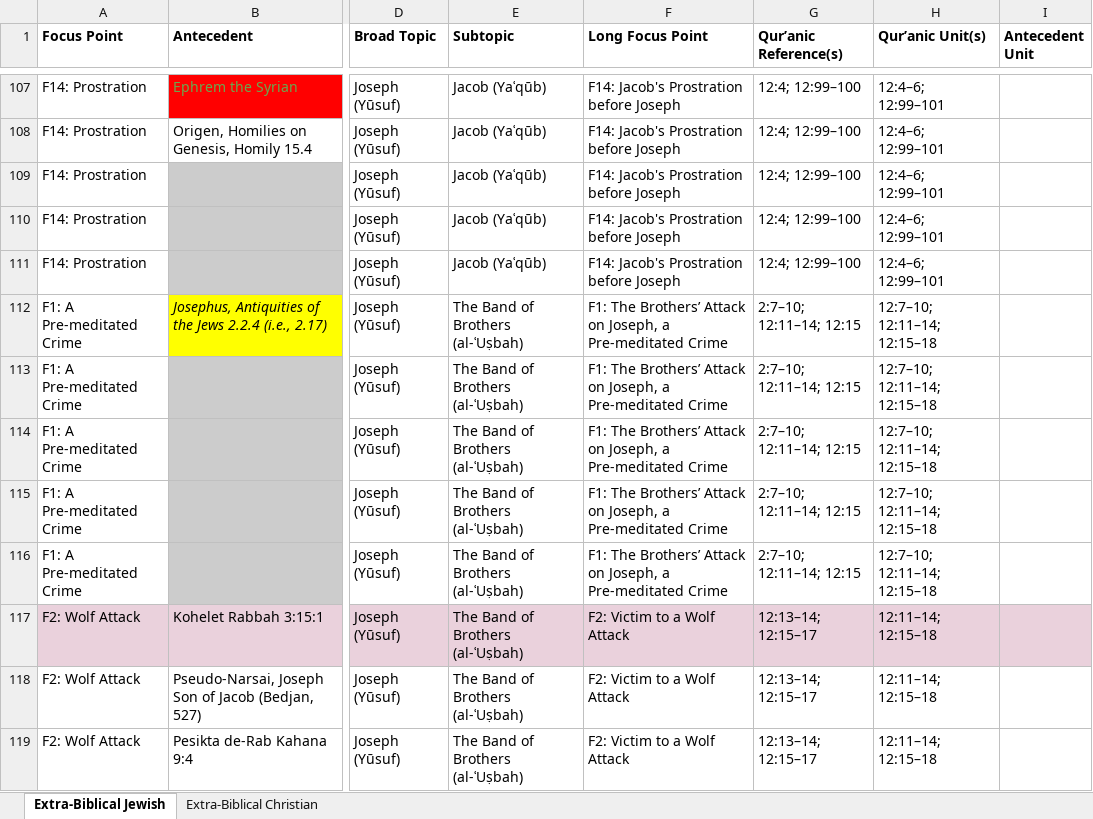
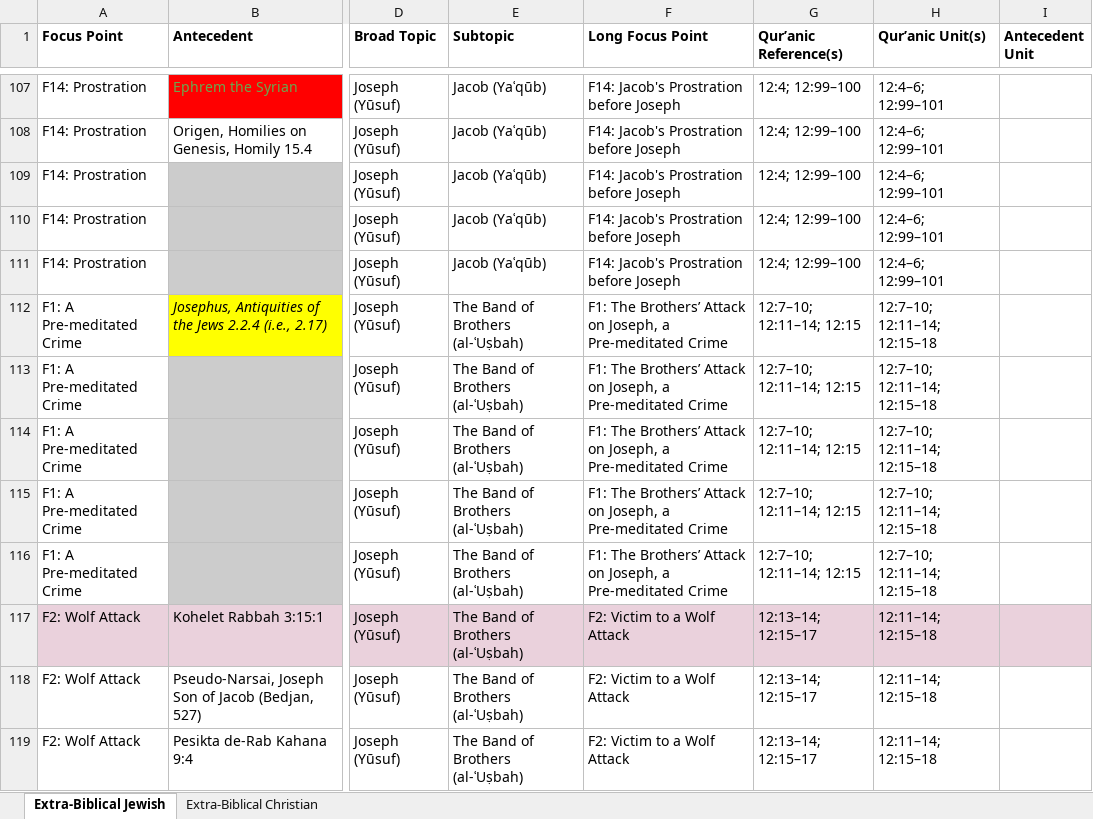
Before and after one commit to christiankhalifa/sourcesofthequran, an Excel workbook: final/IQP_Database__Sharu_.xlsx, sheet Extra-Biblical Jewish, drawn as a sheet; only a part is shown, gaps mark what is left out; values as stored, in another font and other column widths than the file's, no borders; the diff names each change by its address in the sheet, - before the commit and + after, or states it on an @@ line.

Commit message:
updated joseph

```diff
--- a/final/IQP_Database__Sharu_.xlsx (sheet Extra-Biblical Jewish)
+++ b/final/IQP_Database__Sharu_.xlsx (sheet Extra-Biblical Jewish)
-G112:G116 (Qur’anic Reference(s)): 2:7–10; 12:11–14; 12:15
+G112:G116 (Qur’anic Reference(s)): 12:7–10; 12:11–14; 12:15
```
